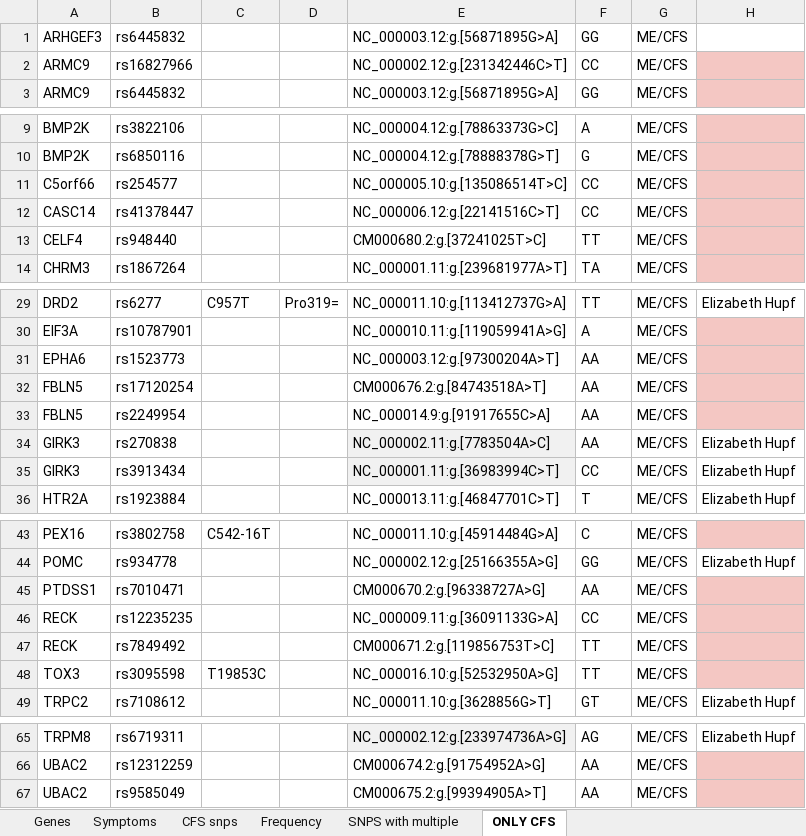
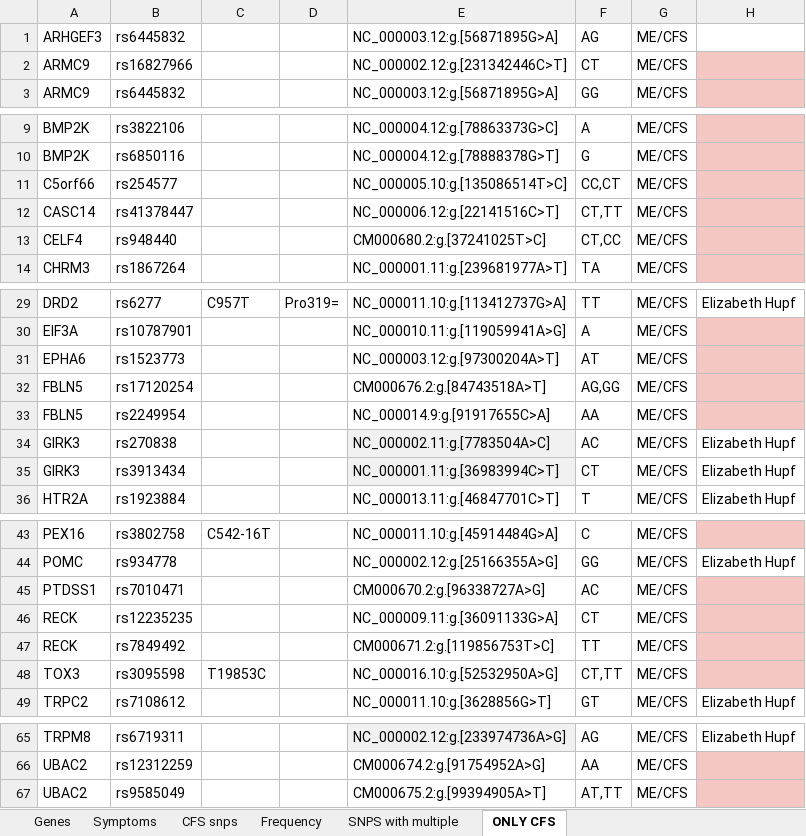
Before and after one commit to precisely/gene-panel-curation, an Excel workbook: Gene system curation 3-30.xlsx, sheet ONLY CFS, drawn as a sheet; only a part is shown, gaps mark what is left out; values as stored, in another font and other column widths than the file's, no borders; the diff names each change by its address in the sheet, - before the commit and + after, or states it on an @@ line.

```diff
--- a/Gene system curation 3-30.xlsx (sheet ONLY CFS)
+++ b/Gene system curation 3-30.xlsx (sheet ONLY CFS)
-F1: GG
+F1: AG
-F2: CC
+F2: CT
-F11: CC
+F11: CC,CT
-F12: CC
+F12: CT,TT
-F13: TT
+F13: CT,CC
-F31: AA
+F31: AT
-F32: AA
+F32: AG,GG
-F34: AA
+F34: AC
-F35: CC
+F35: CT
-F45: AA
+F45: AC
-F46: CC
+F46: CT
-F48: TT
+F48: CT,TT
-F67: AA
+F67: AT,TT
```
Also changed, not shown: sheet CFS snps, sheet Frequency, sheet Genes, formulas that keep their value.
